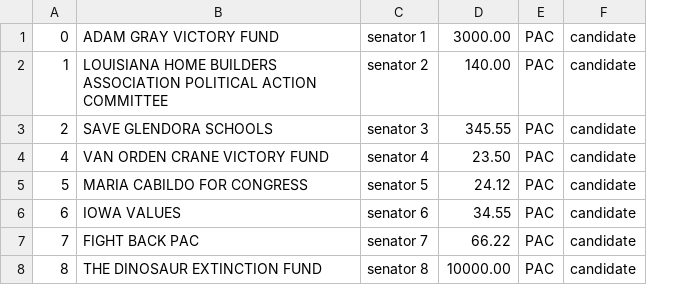
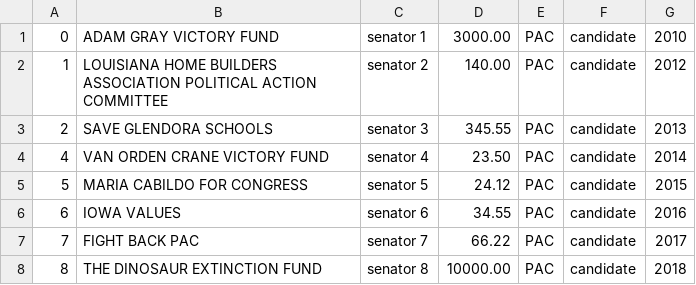
Before and after one commit to ameyasr24/cs-316-project, a CSV file: mini-amazon-skeleton/db/data/Committees.csv, drawn as a sheet; the diff names each change by its address in the sheet, - before the commit and + after, or states it on an @@ line.

```diff
--- a/mini-amazon-skeleton/db/data/Committees.csv
+++ b/mini-amazon-skeleton/db/data/Committees.csv
+column G, rows 1-8: 2010 | 2012 | 2013 | 2014 | 2015 | 2016 | 2017 | 2018
```
Also changed, not shown: 5 other files.
